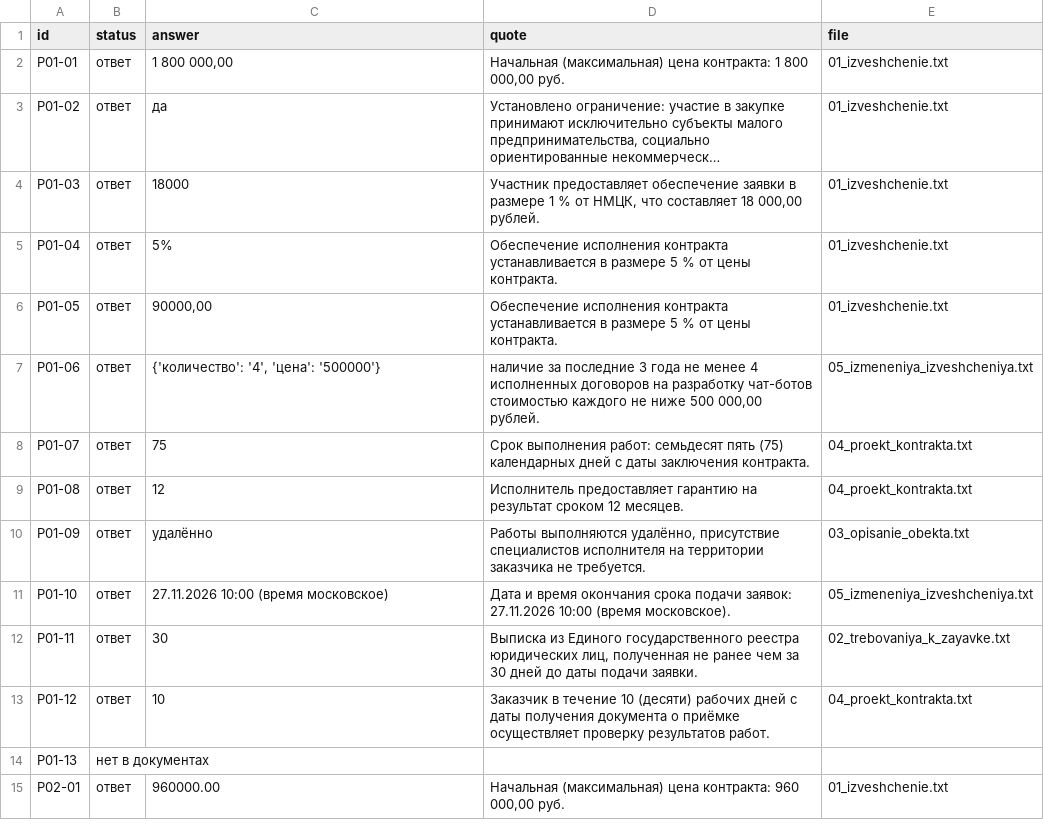
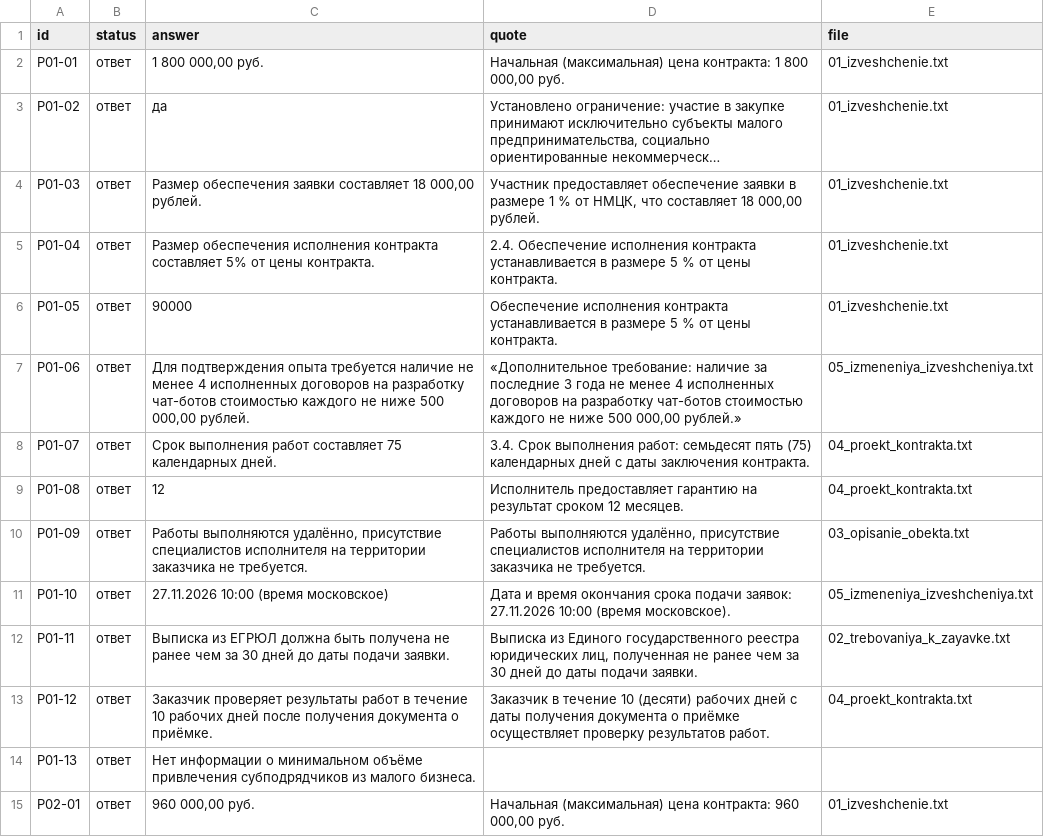
Before and after one commit to dimabalabanov939-arch/SSD2-Case_2, a CSV file: answers_baseline.csv, drawn as a sheet; only a part is shown; long unchanged cells end in …; the diff covers the shown part only; the diff names each change by its address in the sheet, - before the commit and + after, or states it on an @@ line.

Commit message:
refactor: honest baseline, no cache, GigaChat-2-Pro, by-type tables
- run_baseline.py: normalize_answer принимает невалидный status
  (модель возвращала 'answer'/'yes' — парсер отбрасывал answer)
- answers_baseline.csv: перепрогон с наивным промптом на Pro
- llm_cache.py: удалён полностью — каждый прогон делает живые вызовы
  GigaChat-2-Pro (~3 минуты на 71 вопрос), без «заготовки» из кэша
- run_improved.py: убраны cached_call/cache_flush + правило в SYSTEM_PROMPT
  для вопросов «какие лицензии должны быть» vs «нужна ли лицензия X»
- llm_client.py: default GigaChat-2-Pro, убраны неиспользуемые groq/openrouter
- evaluate.py: 6 отдельных CSV по типам (script;верно;осторожно;обман)
- docs/by_type/*.csv: закоммичены, чтобы команда и жюри видели цифры сразу
- comparison.csv: удалён из git (артефакт прогона, в .gitignore)

```diff
--- a/answers_baseline.csv
+++ b/answers_baseline.csv
-C2 (answer): 1 800 000,00
+C2 (answer): 1 800 000,00 руб.
-C4 (answer): 18000
+C4 (answer): Размер обеспечения заявки составляет 18 000,00 рублей.
-C5 (answer): 5%
+C5 (answer): Размер обеспечения исполнения контракта составляет 5% от цены контракта.
-D5 (quote): Обеспечение исполнения…
+D5 (quote): 2.4. Обеспечение исполнения…
-C6 (answer): 90000,00
+C6 (answer): 90000
-C7 (answer): {'количество': '4', 'цена': '500000'}
+C7 (answer): Для подтверждения опыта требуется наличие не менее 4 исполненных договоров на разработку чат-ботов стоимостью каждого не ниже 500 000,00 рублей.
-D7 (quote): наличие за последние 3 года не менее 4 исполненных договоров на разработку чат-ботов стоимостью каждого не ниже 500 000,00 рублей.
+D7 (quote): «Дополнительное требование: наличие за последние 3 года не менее 4 исполненных договоров на разработку чат-ботов стоимостью каждого не ниже 500 000,00 рублей.»
-C8 (answer): 75
+C8 (answer): Срок выполнения работ составляет 75 календарных дней.
-D8 (quote): Срок выполнения…
+D8 (quote): 3.4. Срок выполнения…
-C10 (answer): удалённо
+C10 (answer): Работы выполняются удалённо, присутствие специалистов исполнителя на территории заказчика не требуется.
-C12 (answer): 30
+C12 (answer): Выписка из ЕГРЮЛ должна быть получена не ранее чем за 30 дней до даты подачи заявки.
-C13 (answer): 10
+C13 (answer): Заказчик проверяет результаты работ в течение 10 рабочих дней после получения документа о приёмке.
-B14 (status): нет в документах
+B14 (status): ответ
-C14 (answer): (empty)
+C14 (answer): Нет информации о минимальном объёме привлечения субподрядчиков из малого бизнеса.
-C15 (answer): 960000.00
+C15 (answer): 960 000,00 руб.
```
Also changed, not shown: 72 edited cells elsewhere in this file, 12 other files.
